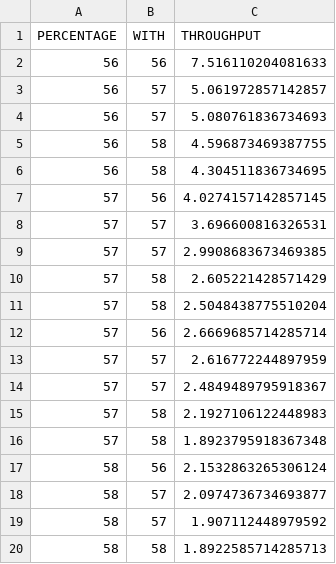
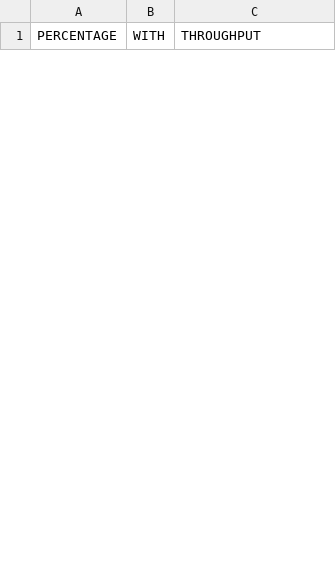
Before and after one commit to homeless-sushi/Thesis-Controller, a CSV file: scripts/cutcp_interference/interference.csv, drawn as a sheet; only a part is shown; removed rows and columns are numbered as before the commit, all else as after; the diff covers the shown part only; the diff names each change by its address in the sheet, - before the commit and + after, or states it on an @@ line.

Commit message:
Fix cutcp interference with new results

```diff
--- a/scripts/cutcp_interference/interference.csv
+++ b/scripts/cutcp_interference/interference.csv
-row 2: 56 | 56 | 7.516110204081633
-row 3: 56 | 57 | 5.061972857142857
-row 4: 56 | 57 | 5.080761836734693
-row 5: 56 | 58 | 4.596873469387755
-row 6: 56 | 58 | 4.304511836734695
-row 7: 57 | 56 | 4.0274157142857145
-row 8: 57 | 57 | 3.696600816326531
-row 9: 57 | 57 | 2.9908683673469385
-row 10: 57 | 58 | 2.605221428571429
-row 11: 57 | 58 | 2.5048438775510204
-row 12: 57 | 56 | 2.6669685714285714
-row 13: 57 | 57 | 2.616772244897959
-row 14: 57 | 57 | 2.4849489795918367
-row 15: 57 | 58 | 2.1927106122448983
-row 16: 57 | 58 | 1.8923795918367348
-row 17: 58 | 56 | 2.1532863265306124
-row 18: 58 | 57 | 2.0974736734693877
-row 19: 58 | 57 | 1.907112448979592
-row 20: 58 | 58 | 1.8922585714285713
```
Also changed, not shown: 25 added rows and 6 removed rows elsewhere in this file, 2 other files.
